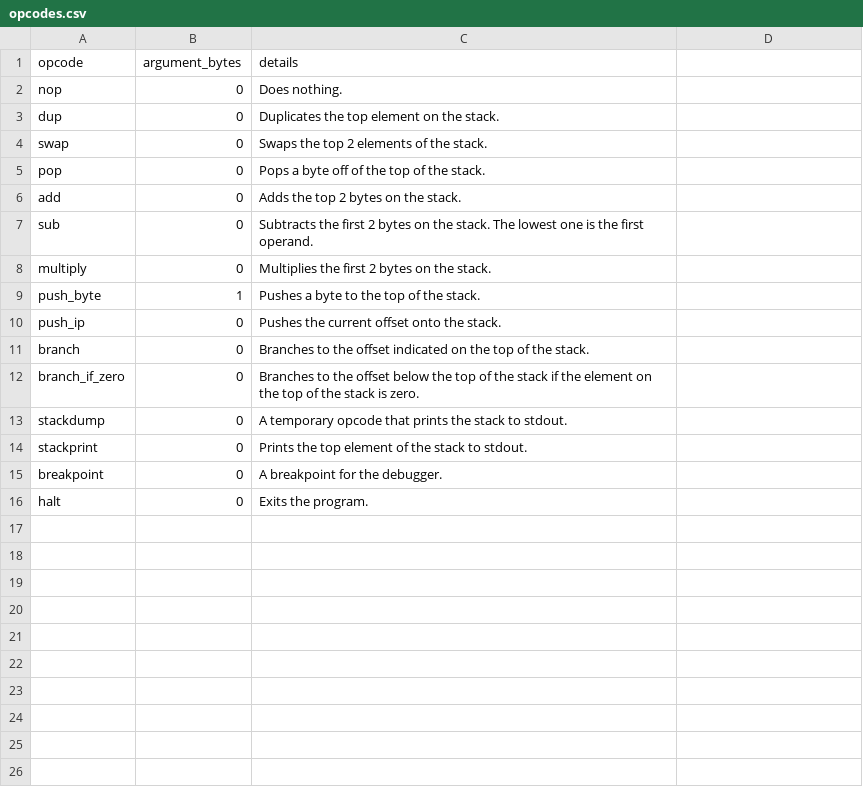
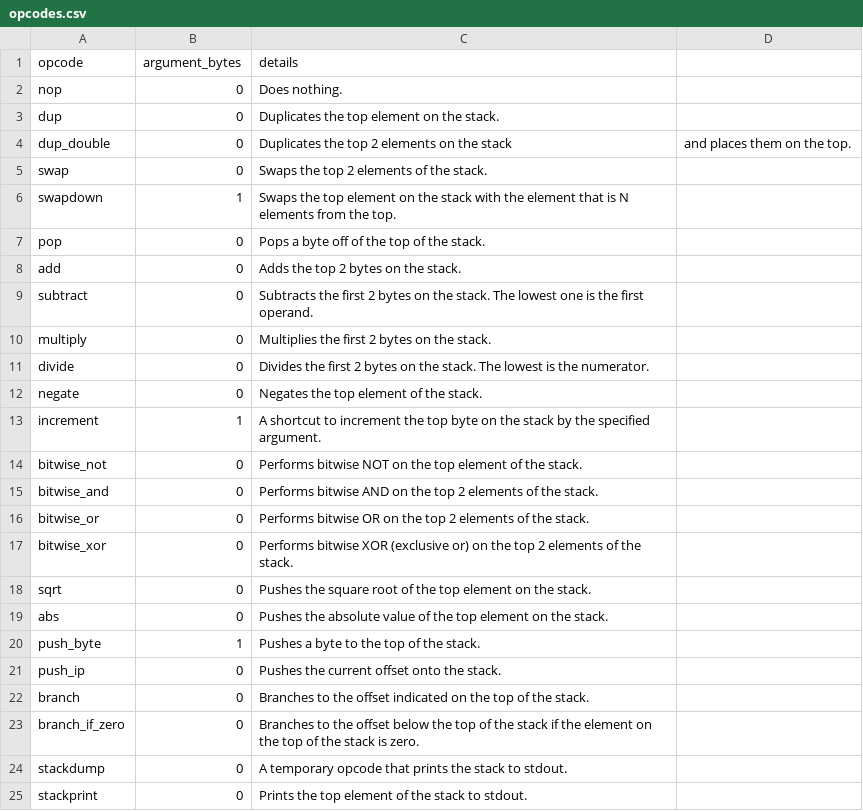
Before and after one commit to michael-m-2983/saw-vm, a CSV file: opcodes.csv, drawn as a sheet; only a part is shown; the shorter side is filled out with more unchanged rows.

Commit message:
Add additional number opcodes
And a fibonacci sequence test program

```diff
--- a/opcodes.csv
+++ b/opcodes.csv
@@ -3,7 +3,18 @@ nop,0,Does nothing.
 dup,0,Duplicates the top element on the stack.
+dup_double,0,Duplicates the top 2 elements on the stack, and places them on the top.
 swap,0,Swaps the top 2 elements of the stack.
+swapdown,1,Swaps the top element on the stack with the element that is N elements from the top.
 pop,0,Pops a byte off of the top of the stack.
 add,0,Adds the top 2 bytes on the stack.
-sub,0,Subtracts the first 2 bytes on the stack. The lowest one is the first operand.
+subtract,0,Subtracts the first 2 bytes on the stack. The lowest one is the first operand.
 multiply,0,Multiplies the first 2 bytes on the stack.
+divide,0,Divides the first 2 bytes on the stack. The lowest is the numerator.
+negate,0,Negates the top element of the stack.
+increment,1,A shortcut to increment the top byte on the stack by the specified argument.
+bitwise_not,0,Performs bitwise NOT on the top element of the stack.
+bitwise_and,0,Performs bitwise AND on the top 2 elements of the stack.
+bitwise_or,0,Performs bitwise OR on the top 2 elements of the stack.
+bitwise_xor,0,Performs bitwise XOR (exclusive or) on the top 2 elements of the stack.
+sqrt,0,Pushes the square root of the top element on the stack.
+abs,0,Pushes the absolute value of the top element on the stack.
 push_byte,1,Pushes a byte to the top of the stack.
```
Also changed, not shown: 6 other files.
